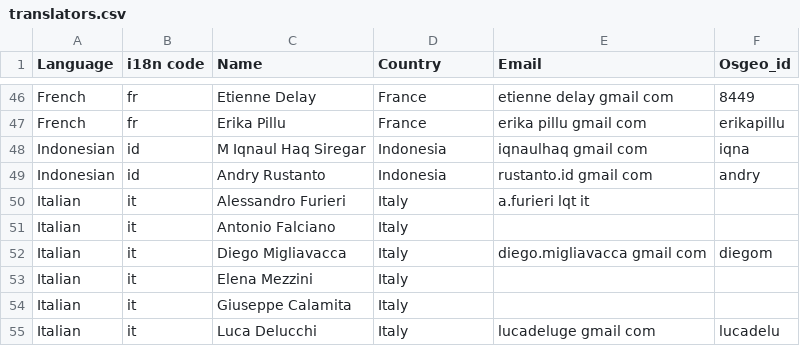
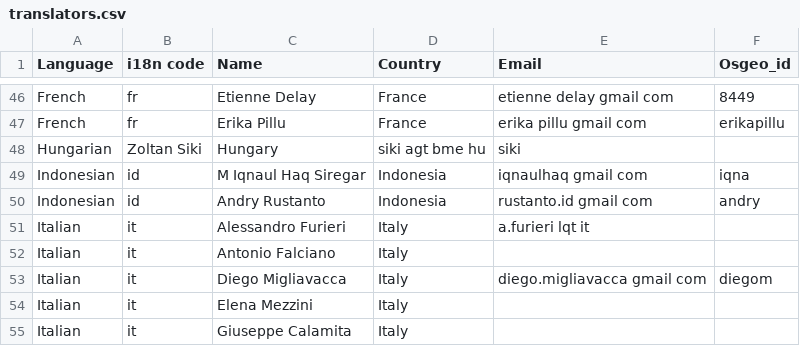
Before and after one commit to OSGeo/OSGeoLive-doc, a CSV file: translators.csv, drawn as a sheet; only a part is shown, gaps mark what is left out; the shorter side is filled out with more unchanged rows; the diff names each change by its address in the sheet, - before the commit and + after, or states it on an @@ line.

Commit message:
Hungarian translator Zoltan Siki added

```diff
--- a/translators.csv
+++ b/translators.csv
+row 48: Hungarian | Zoltan Siki | Hungary | siki agt bme hu | siki
```
